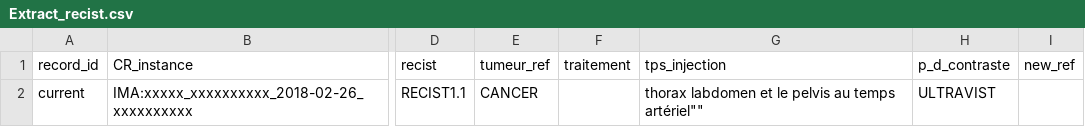
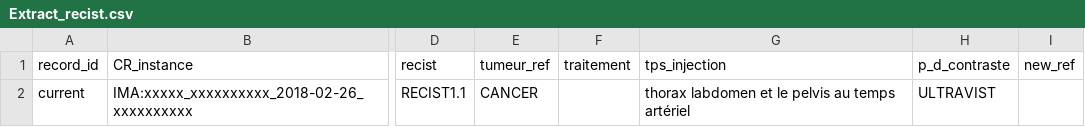
Before and after one commit to Vitalizful/Py-Rex, a CSV file: Result/Extract_recist.csv, drawn as a sheet; only a part is shown, gaps mark what is left out; the diff names each change by its address in the sheet, - before the commit and + after, or states it on an @@ line.

Commit message:
Update Extract_recist.csv

```diff
--- a/Result/Extract_recist.csv
+++ b/Result/Extract_recist.csv
-G2 (tps_injection): …au temps artériel""
+G2 (tps_injection): …au temps artériel
```
